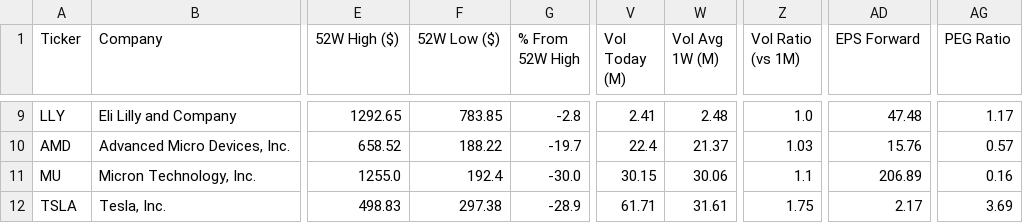
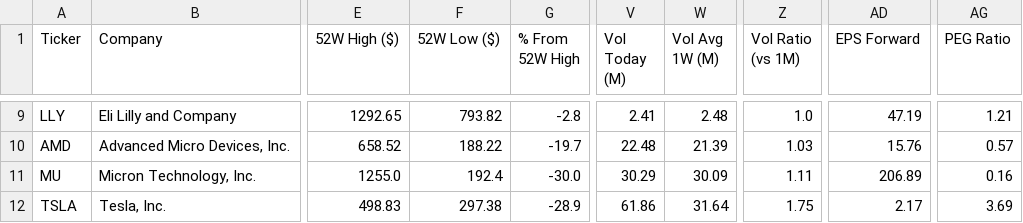
Before and after one commit to runyuzhang1007/stock-dashboard, a CSV file: stock_analysis.csv, drawn as a sheet; only a part is shown, gaps mark what is left out; the diff covers the shown part only; the diff names each change by its address in the sheet, - before the commit and + after, or states it on an @@ line.

```diff
--- a/stock_analysis.csv
+++ b/stock_analysis.csv
-F9 (52W Low ($)): 783.85
+F9 (52W Low ($)): 793.82
-AD9 (EPS Forward): 47.48
+AD9 (EPS Forward): 47.19
-AG9 (PEG Ratio): 1.17
+AG9 (PEG Ratio): 1.21
-V10 (Vol Today (M)): 22.4
+V10 (Vol Today (M)): 22.48
-W10 (Vol Avg 1W (M)): 21.37
+W10 (Vol Avg 1W (M)): 21.39
-V11 (Vol Today (M)): 30.15
+V11 (Vol Today (M)): 30.29
-W11 (Vol Avg 1W (M)): 30.06
+W11 (Vol Avg 1W (M)): 30.09
-Z11 (Vol Ratio (vs 1M)): 1.1
+Z11 (Vol Ratio (vs 1M)): 1.11
-V12 (Vol Today (M)): 61.71
+V12 (Vol Today (M)): 61.86
-W12 (Vol Avg 1W (M)): 31.61
+W12 (Vol Avg 1W (M)): 31.64
```
Also changed, not shown: 32 edited cells elsewhere in this file, 1 other file.
